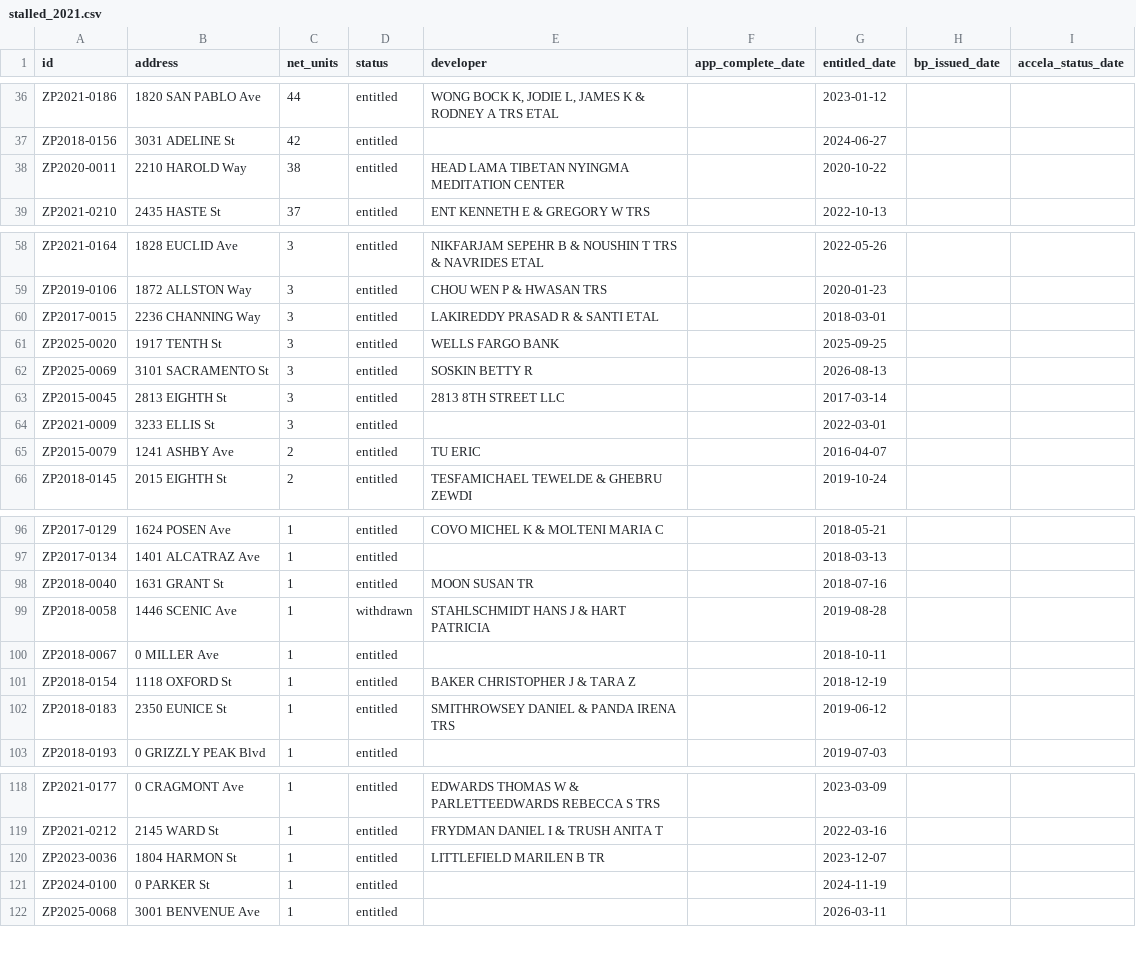
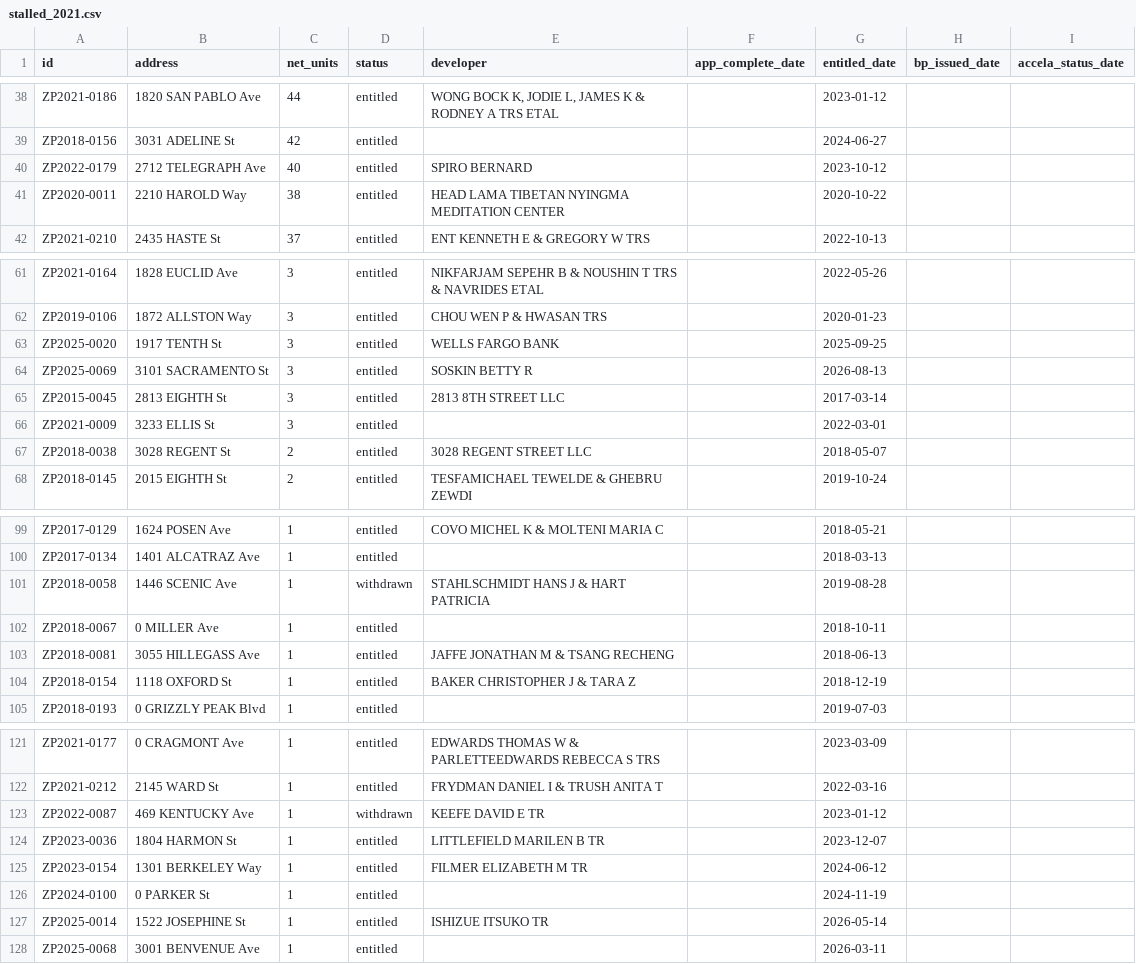
Before and after one commit to blockXblock/berkeley-housing-analysis, a CSV file: data/apr/2021/stalled_2021.csv, drawn as a sheet; only a part is shown, gaps mark what is left out; removed rows and columns are numbered as before the commit, all else as after; the diff covers the shown part only; the diff names each change by its address in the sheet, - before the commit and + after, or states it on an @@ line.

```diff
--- a/data/apr/2021/stalled_2021.csv
+++ b/data/apr/2021/stalled_2021.csv
+row 40: ZP2022-0179 | 2712 TELEGRAPH Ave | 40 | entitled | SPIRO BERNARD |  | 2023-10-12
-row 60: ZP2017-0015 | 2236 CHANNING Way | 3 | entitled | LAKIREDDY PRASAD R & SANTI ETAL |  | 2018-03-01
-row 65: ZP2015-0079 | 1241 ASHBY Ave | 2 | entitled | TU ERIC |  | 2016-04-07
+row 67: ZP2018-0038 | 3028 REGENT St | 2 | entitled | 3028 REGENT STREET LLC |  | 2018-05-07
-row 98: ZP2018-0040 | 1631 GRANT St | 1 | entitled | MOON SUSAN TR |  | 2018-07-16
+row 103: ZP2018-0081 | 3055 HILLEGASS Ave | 1 | entitled | JAFFE JONATHAN M & TSANG RECHENG |  | 2018-06-13
-row 102: ZP2018-0183 | 2350 EUNICE St | 1 | entitled | SMITHROWSEY DANIEL & PANDA IRENA TRS |  | 2019-06-12
+row 123: ZP2022-0087 | 469 KENTUCKY Ave | 1 | withdrawn | KEEFE DAVID E TR |  | 2023-01-12
+row 125: ZP2023-0154 | 1301 BERKELEY Way | 1 | entitled | FILMER ELIZABETH M TR |  | 2024-06-12
+row 127: ZP2025-0014 | 1522 JOSEPHINE St | 1 | entitled | ISHIZUE ITSUKO TR |  | 2026-05-14
```
Also changed, not shown: 10 added rows, 9 removed rows and 8 edited cells elsewhere in this file, data/apr/2022/stalled_2022.csv, data/apr/2023/stalled_2023.csv, 24 other files.
